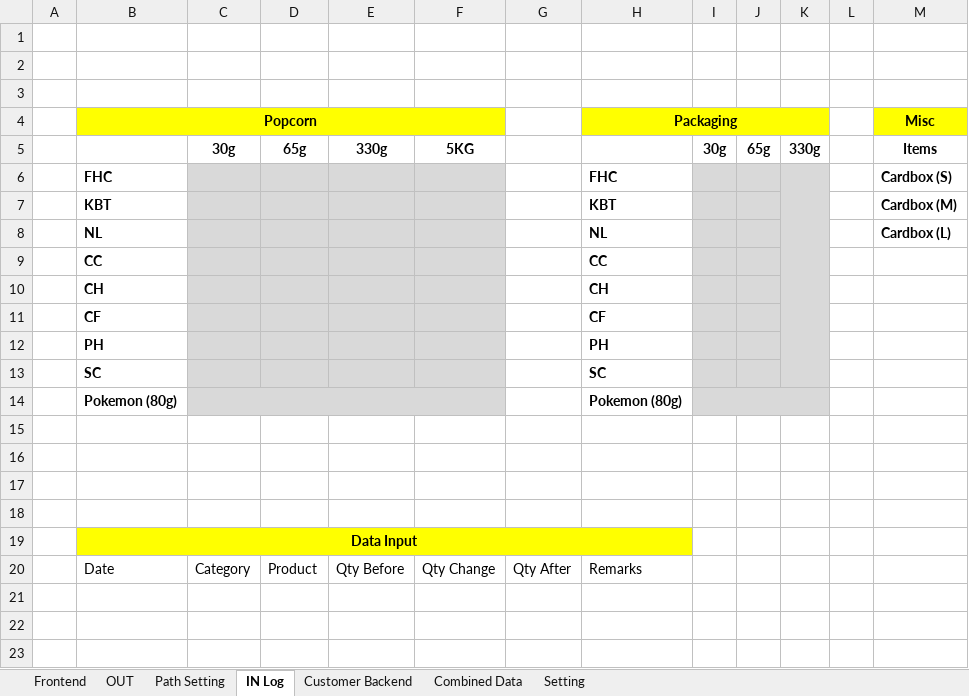
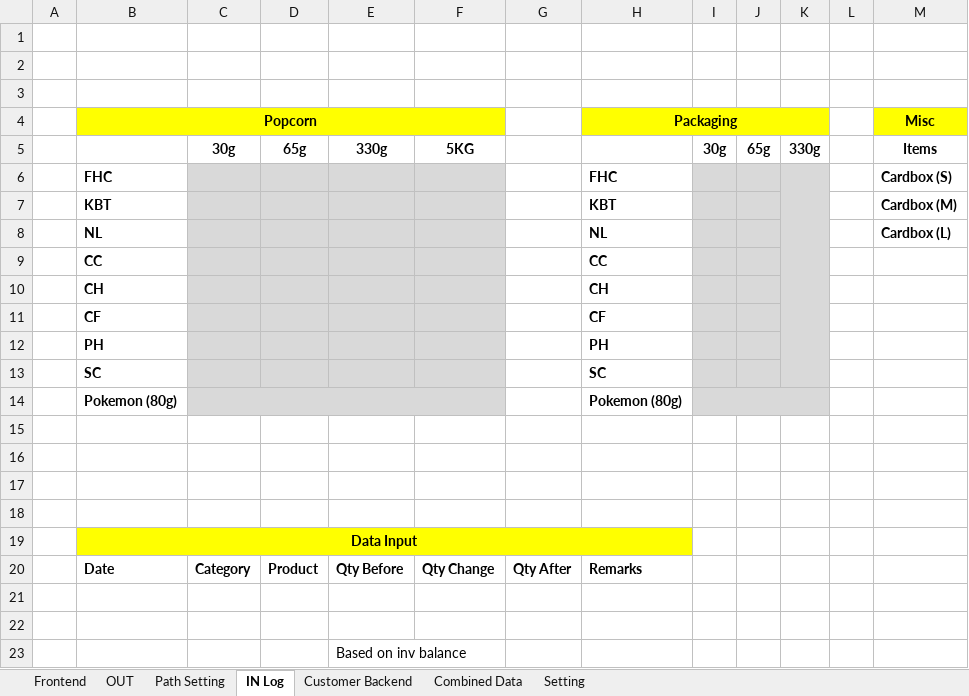
Before and after one commit to TKG-IT-team/Inventory-System, an Excel workbook: prototype - Balance.xlsm, sheet IN Log, drawn as a sheet; values as stored, in another font and other column widths than the file's, no borders; charts and pictures not drawn; the diff names each change by its address in the sheet, - before the commit and + after, or states it on an @@ line.

```diff
--- a/prototype - Balance.xlsm (sheet IN Log)
+++ b/prototype - Balance.xlsm (sheet IN Log)
-B20:H20 bold: off
+B20:H20 bold: on
+row 21: (empty)
+row 22: (empty)
+row 23:  |  |  |  | Based on inv balance
```
Also changed, not shown: sheet Path Setting, charts or pictures.
